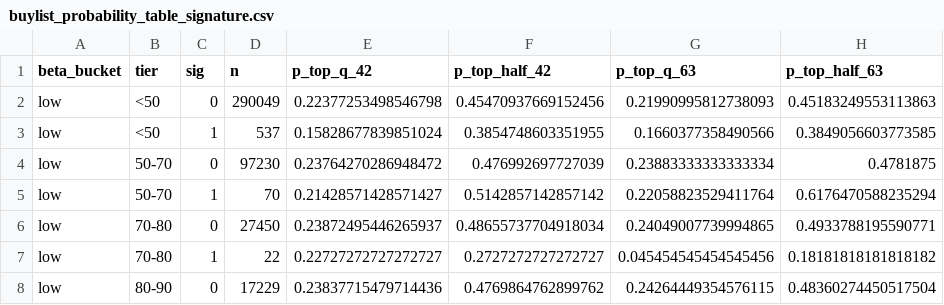
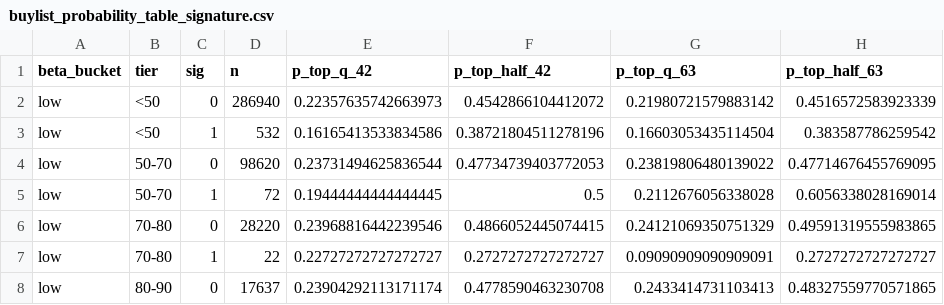
Before and after one commit to kbw468/yfinance, a CSV file: pvv_score/results/buylist_probability_table_signature.csv, drawn as a sheet; only a part is shown; the diff covers the shown part only.

```diff
--- a/pvv_score/results/buylist_probability_table_signature.csv
+++ b/pvv_score/results/buylist_probability_table_signature.csv
@@ -1,8 +1,8 @@
 beta_bucket,tier,sig,n,p_top_q_42,p_top_half_42,p_top_q_63,p_top_half_63
-low,<50,0,290049,0.22377253498546798,0.45470937669152456,0.21990995812738093,0.45183249553113863
-low,<50,1,537,0.15828677839851024,0.3854748603351955,0.1660377358490566,0.3849056603773585
-low,50-70,0,97230,0.23764270286948472,0.476992697727039,0.23883333333333334,0.4781875
-low,50-70,1,70,0.21428571428571427,0.5142857142857142,0.22058823529411764,0.6176470588235294
-low,70-80,0,27450,0.23872495446265937,0.48655737704918034,0.24049007739994865,0.4933788195590771
-low,70-80,1,22,0.22727272727272727,0.2727272727272727,0.045454545454545456,0.18181818181818182
-low,80-90,0,17229,0.23837715479714436,0.4769864762899762,0.24264449354576115,0.48360274450517504
+low,<50,0,286940,0.22357635742663973,0.4542866104412072,0.21980721579883142,0.4516572583923339
+low,<50,1,532,0.16165413533834586,0.38721804511278196,0.16603053435114504,0.383587786259542
+low,50-70,0,98620,0.23731494625836544,0.47734739403772053,0.23819806480139022,0.47714676455769095
+low,50-70,1,72,0.19444444444444445,0.5,0.2112676056338028,0.6056338028169014
+low,70-80,0,28220,0.23968816442239546,0.4866052445074415,0.24121069350751329,0.49591319555983865
+low,70-80,1,22,0.22727272727272727,0.2727272727272727,0.09090909090909091,0.2727272727272727
+low,80-90,0,17637,0.23904292113171174,0.4778590463230708,0.2433414731103413,0.48327559770571865
```
Also changed, not shown: 133 edited cells elsewhere in this file, pvv_score/results/THE_LIST.csv, pvv_score/results/buylist.csv, 8 other files.
